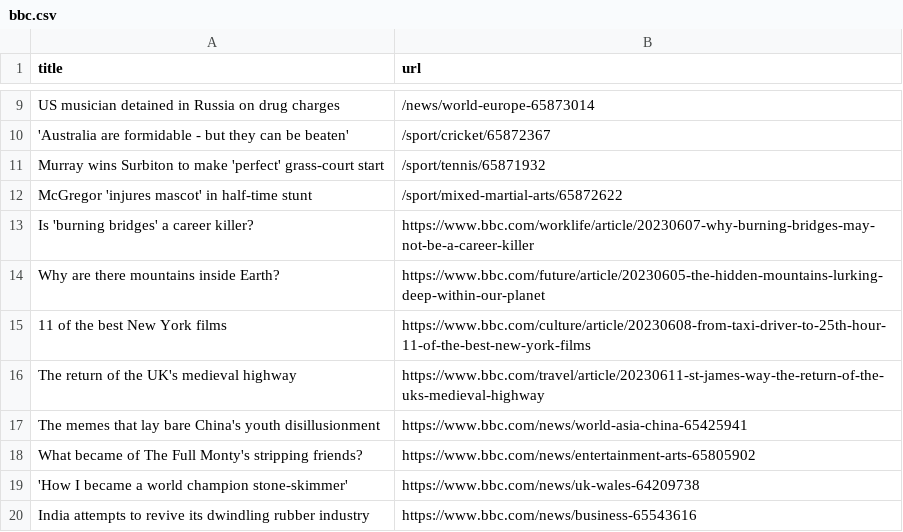
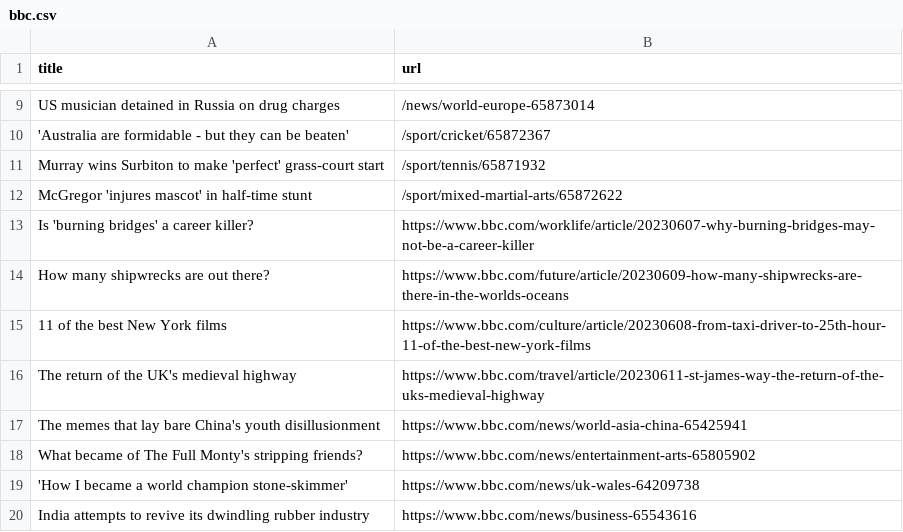
Before and after one commit to terril68/automatic-scraper, a CSV file: bbc.csv, drawn as a sheet; only a part is shown, gaps mark what is left out; removed rows and columns are numbered as before the commit, all else as after; the diff names each change by its address in the sheet, - before the commit and + after, or states it on an @@ line.

```diff
--- a/bbc.csv
+++ b/bbc.csv
-row 14: Why are there mountains inside Earth? | https://www.bbc.com/future/article/20230605-the-hidden-mountains-lurking-deep-within-our-planet
+row 14: How many shipwrecks are out there? | https://www.bbc.com/future/article/20230609-how-many-shipwrecks-are-there-in-the-worlds-oceans
```
